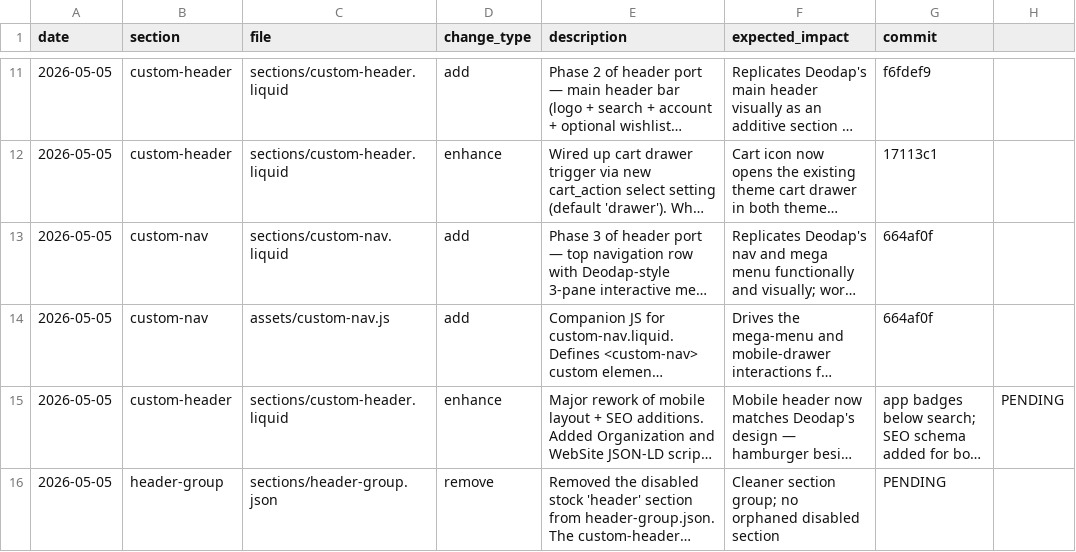
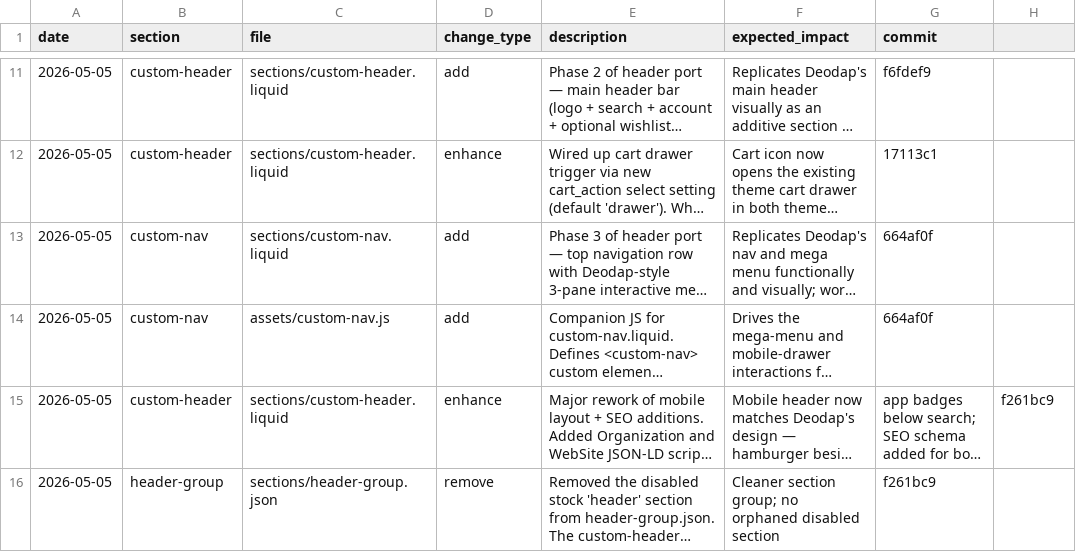
Before and after one commit to Aashutosh1632/Ambiw-Dawn, a CSV file: change-log.csv, drawn as a sheet; only a part is shown, gaps mark what is left out; long unchanged cells end in …; the diff names each change by its address in the sheet, - before the commit and + after, or states it on an @@ line.

Commit message:
Update change-log with mobile rework commit SHA

```diff
--- a/change-log.csv
+++ b/change-log.csv
-H15: PENDING
+H15: f261bc9
-G16 (commit): PENDING
+G16 (commit): f261bc9
```
